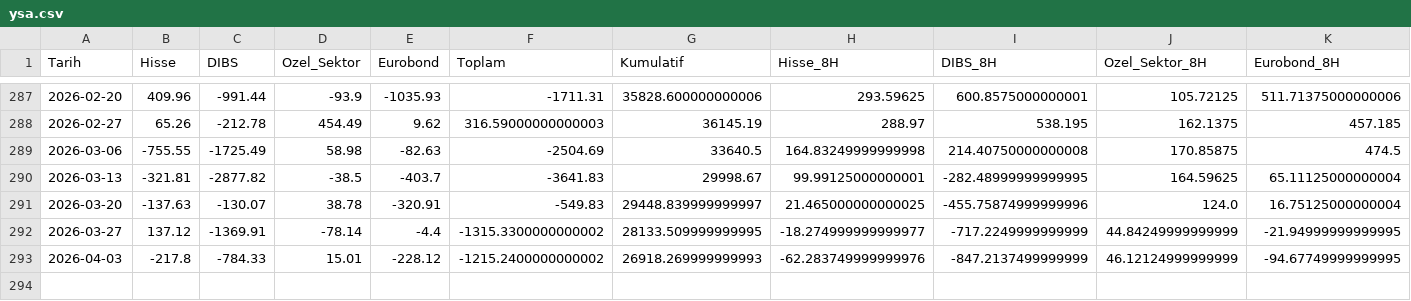
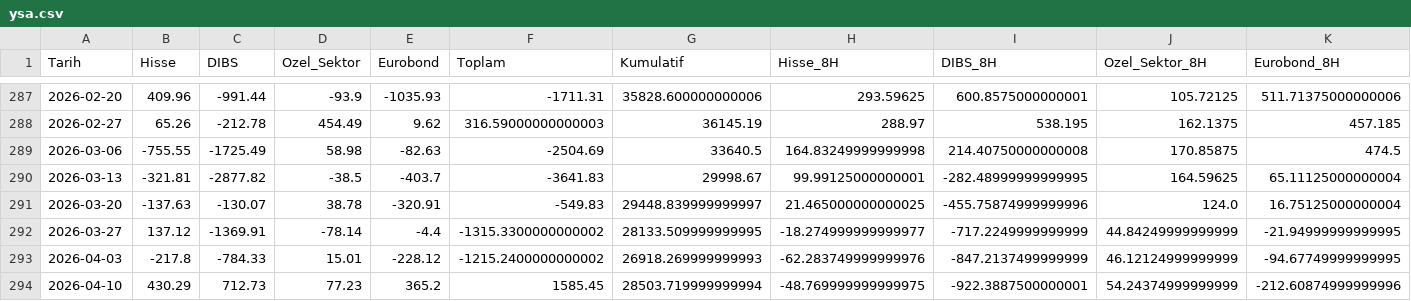
Before and after one commit to selimabi-sai/Sai-Makro, a CSV file: makro_data/ysa.csv, drawn as a sheet; only a part is shown, gaps mark what is left out; rows hold the shown columns only; the diff names each change by its address in the sheet, - before the commit and + after, or states it on an @@ line.

Commit message:
Refresh YSA source data

```diff
--- a/makro_data/ysa.csv
+++ b/makro_data/ysa.csv
+row 294: 2026-04-10 | 430.29 | 712.73 | 77.23 | 365.2 | 1585.45 | 28503.719999999994 | -48.769999999999975 | -922.3887500000001 | 54.24374999999999 | -212.60874999999996
```
